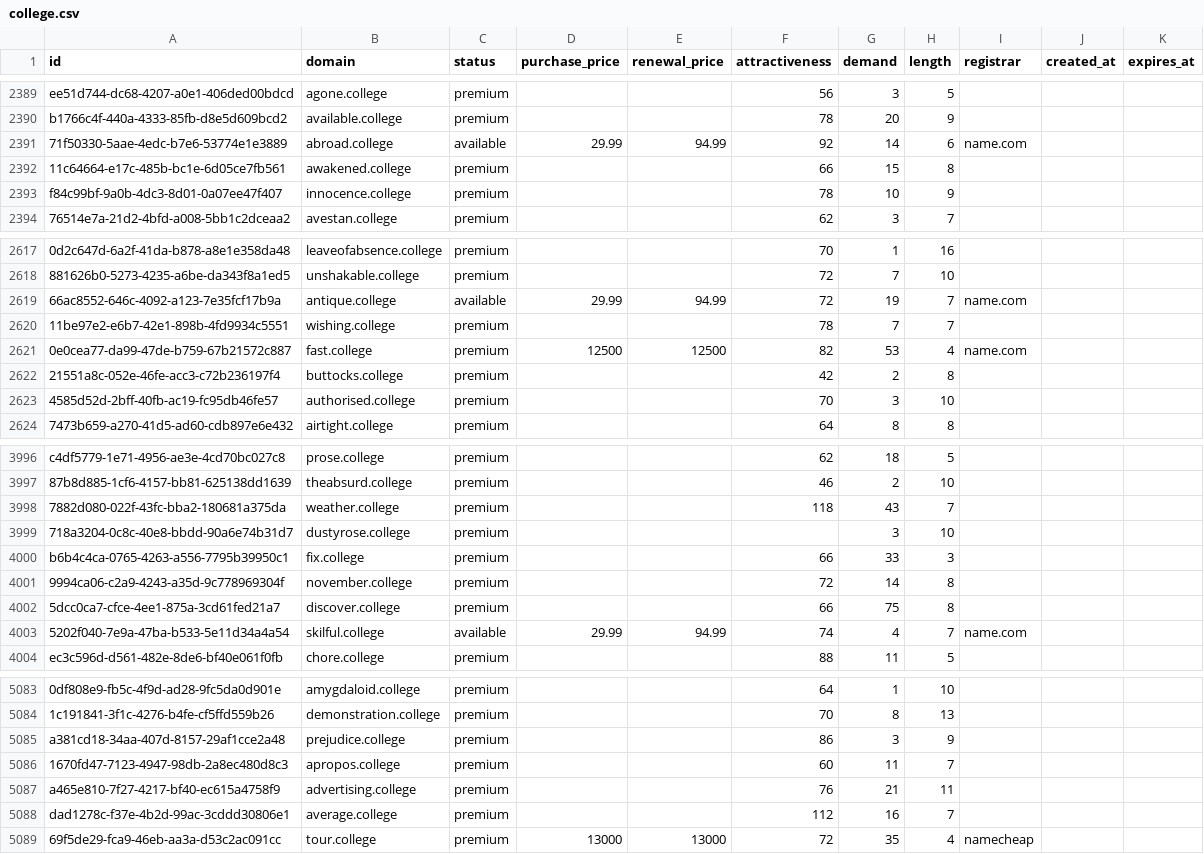
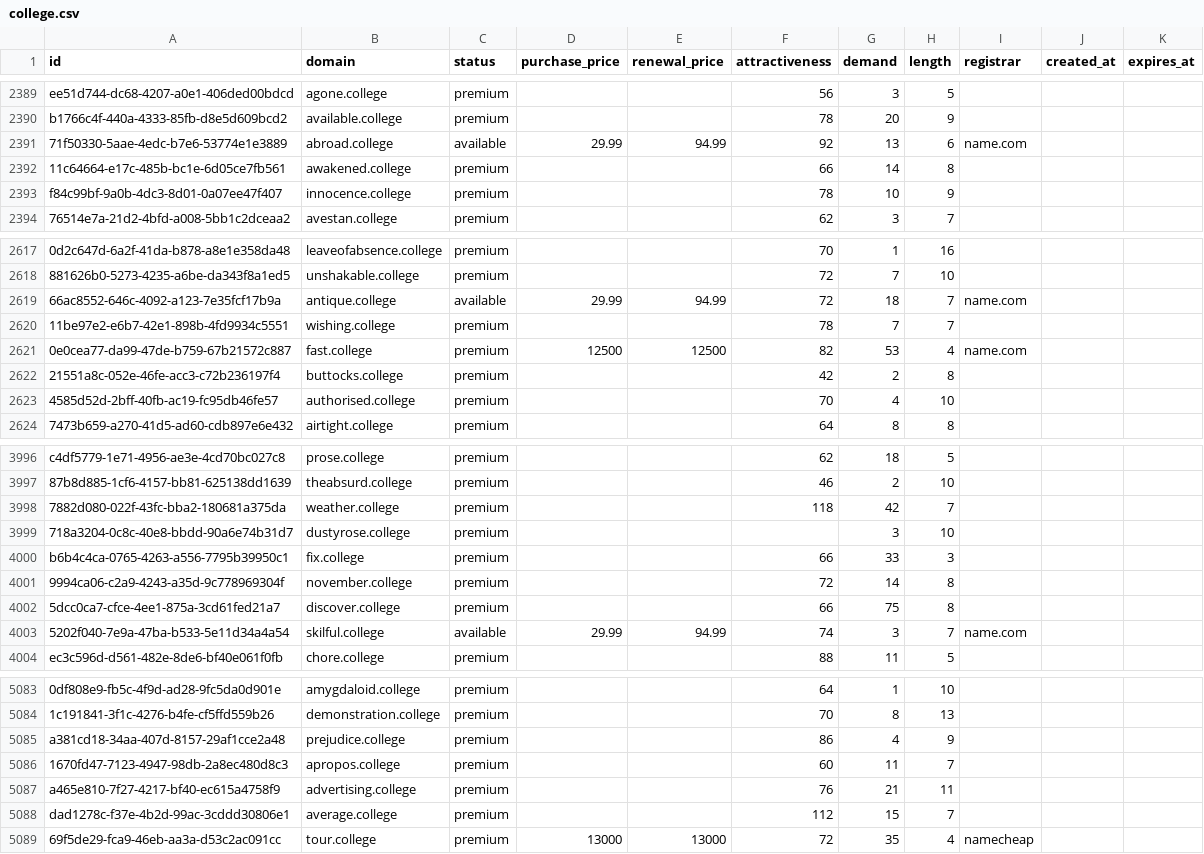
Before and after one commit to UniqueDomains/college-oneword-domains, a CSV file: college.csv, drawn as a sheet; only a part is shown, gaps mark what is left out; the diff covers the shown part only; the diff names each change by its address in the sheet, - before the commit and + after, or states it on an @@ line.

```diff
--- a/college.csv
+++ b/college.csv
-G2391 (demand): 14
+G2391 (demand): 13
-G2392 (demand): 15
+G2392 (demand): 14
-G2619 (demand): 19
+G2619 (demand): 18
-G2623 (demand): 3
+G2623 (demand): 4
-G3998 (demand): 43
+G3998 (demand): 42
-G4003 (demand): 4
+G4003 (demand): 3
-G5085 (demand): 3
+G5085 (demand): 4
-G5088 (demand): 16
+G5088 (demand): 15
```
Also changed, not shown: 176 edited cells elsewhere in this file, 4 other files.
